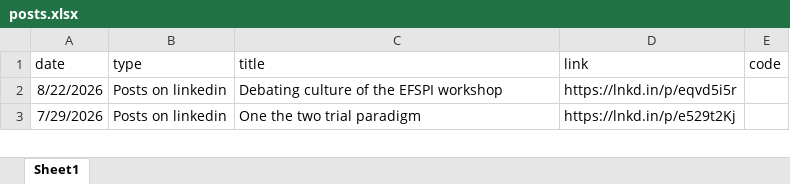
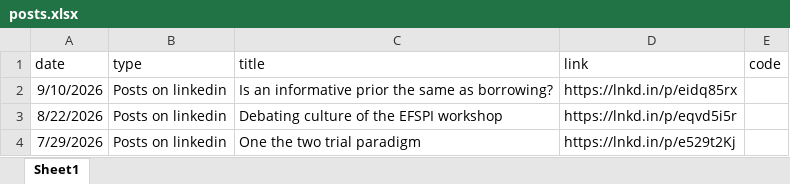
Before and after one commit to numbersman77/kasparrufibach, an Excel workbook: data/posts.xlsx, sheet Sheet1, drawn as a sheet; only a part is shown; values as stored, in another font and other column widths than the file's, no borders; the diff names each change by its address in the sheet, - before the commit and + after, or states it on an @@ line.

```diff
--- a/data/posts.xlsx (sheet Sheet1)
+++ b/data/posts.xlsx (sheet Sheet1)
+row 2: 9/10/2026 | Posts on linkedin | Is an informative prior the same as borrowing? | https://lnkd.in/p/eidq85rx
```
Also changed, not shown: data/update.xlsx, 13 other files.
